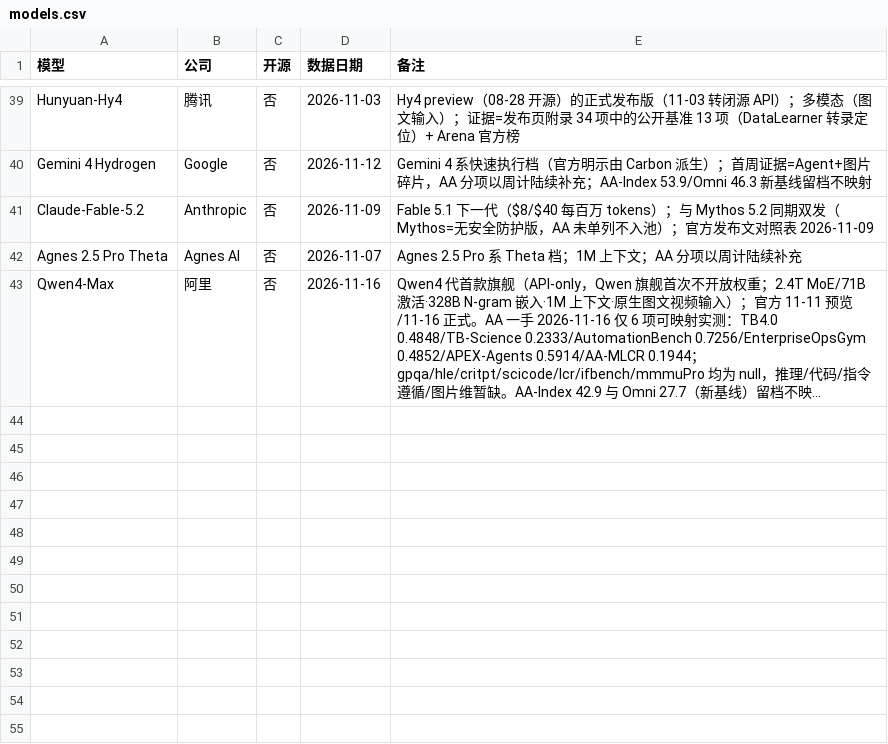
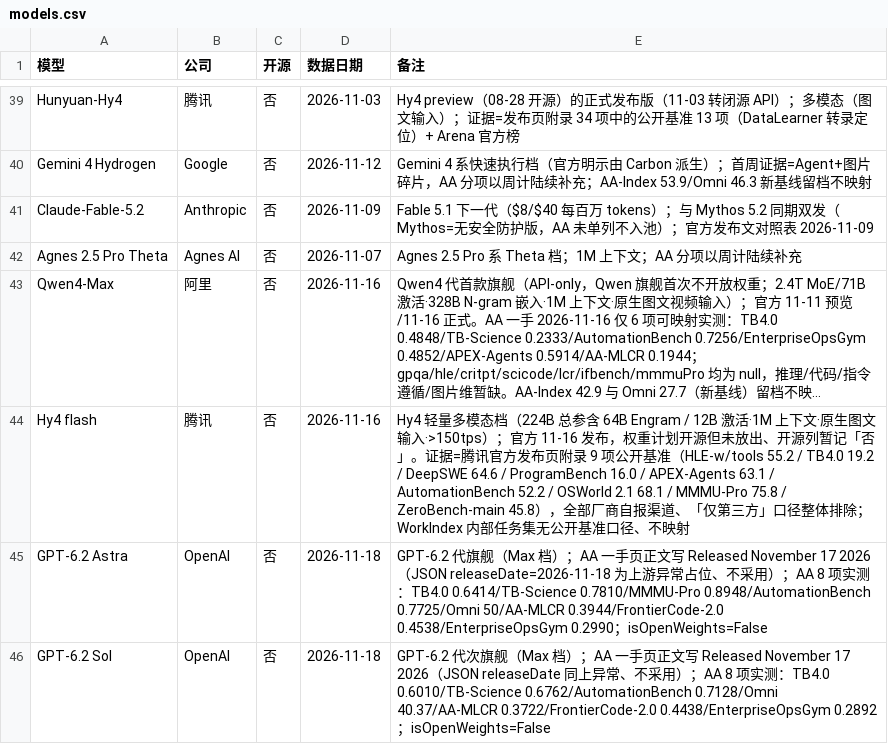
Before and after one commit to Brando-2077/model-radar, a CSV file: data/models.csv, drawn as a sheet; only a part is shown, gaps mark what is left out; long unchanged cells end in …; the diff names each change by its address in the sheet, - before the commit and + after, or states it on an @@ line.

```diff
--- a/data/models.csv
+++ b/data/models.csv
+row 44: Hy4 flash | 腾讯 | 否 | 2026-11-16 | Hy4 轻量多模态档（224B 总参含 64B Engram / 12B 激活·1M 上下文·原生图文输入·>150tps）；官方 11-16 发布，权重计划开源但未放出、开源列暂记「否」。证据=腾讯官方发布页附录 9 项公开基准（HLE-w/tools 55.2 / TB4.0 19.2 / DeepSWE 64.6 / ProgramBench 16.0 / APEX-Agents 63.1 / AutomationBench 52.2 / OSWorld 2.1 68.1 / MMMU-Pro 75.8 / ZeroBench-main 45.8），全部厂商自报渠道、「仅第三方」口径整体排除；WorkIndex 内部任务集无公开基准口径、不映射
+row 45: GPT-6.2 Astra | OpenAI | 否 | 2026-11-18 | GPT-6.2 代旗舰（Max 档）；AA 一手页正文写 Released November 17 2026（JSON releaseDate=2026-11-18 为上游异常占位、不采用）；AA 8 项实测：TB4.0 0.6414/TB-Science 0.7810/MMMU-Pro 0.8948/AutomationBench 0.7725/Omni 50/AA-MLCR 0.3944/FrontierCode-2.0 0.4538/EnterpriseOpsGym 0.2990；isOpenWeights=False
+row 46: GPT-6.2 Sol | OpenAI | 否 | 2026-11-18 | GPT-6.2 代次旗舰（Max 档）；AA 一手页正文写 Released November 17 2026（JSON releaseDate 同上异常、不采用）；AA 8 项实测：TB4.0 0.6010/TB-Science 0.6762/AutomationBench 0.7128/Omni 40.37/AA-MLCR 0.3722/FrontierCode-2.0 0.4438/EnterpriseOpsGym 0.2892；isOpenWeights=False
```
Also changed, not shown: data/canon.csv, data/mapping.csv, 9 other files.
